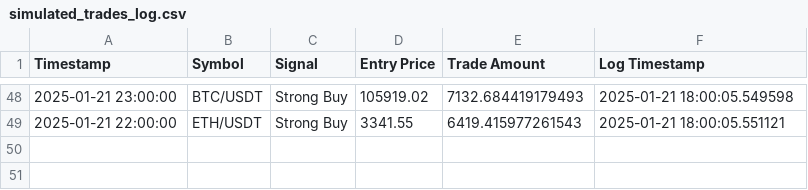
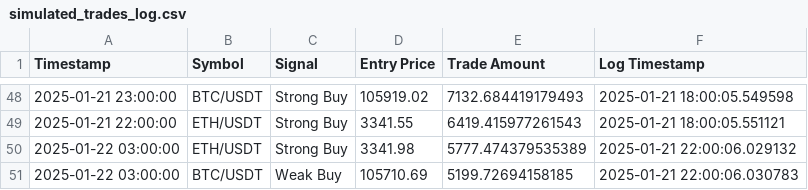
Before and after one commit to bspreston10/BTC-trading-bot, a CSV file: simulated_trades_log.csv, drawn as a sheet; only a part is shown, gaps mark what is left out; the diff names each change by its address in the sheet, - before the commit and + after, or states it on an @@ line.

```diff
--- a/simulated_trades_log.csv
+++ b/simulated_trades_log.csv
+row 50: 2025-01-22 03:00:00 | ETH/USDT | Strong Buy | 3341.98 | 5777.474379535389 | 2025-01-21 22:00:06.029132
+row 51: 2025-01-22 03:00:00 | BTC/USDT | Weak Buy | 105710.69 | 5199.72694158185 | 2025-01-21 22:00:06.030783
```
Also changed, not shown: 1 other file.
